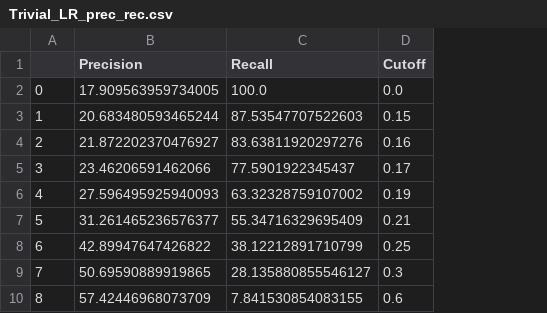
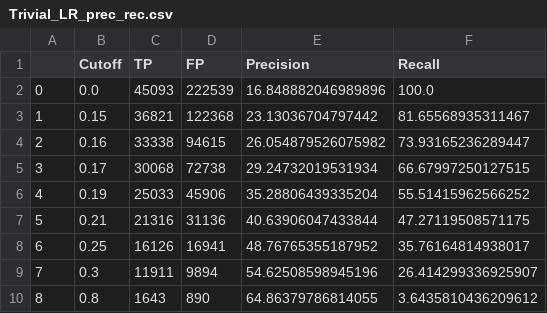
Before and after one commit to artem-chemist-learning/team_5_3, a CSV file: Data/Trivial_LR_prec_rec.csv, drawn as a sheet; removed rows and columns are numbered as before the commit, all else as after; the diff names each change by its address in the sheet, - before the commit and + after, or states it on an @@ line.

```diff
--- a/Data/Trivial_LR_prec_rec.csv
+++ b/Data/Trivial_LR_prec_rec.csv
-column B (Precision), rows 2-10: 17.909563959734005 | 20.683480593465244 | 21.872202370476927 | 23.46206591462066 | 27.596495925940093 | 31.261465236576377 | 42.89947647426822 | 50.69590889919865 | 57.42446968073709
-column C (Recall), rows 2-10: 100.0 | 87.53547707522603 | 83.63811920297276 | 77.5901922345437 | 63.32328759107002 | 55.34716329695409 | 38.12212891710799 | 28.135880855546127 | 7.841530854083155
+column C (TP), rows 2-10: 45093 | 36821 | 33338 | 30068 | 25033 | 21316 | 16126 | 11911 | 1643
+column D (FP), rows 2-10: 222539 | 122368 | 94615 | 72738 | 45906 | 31136 | 16941 | 9894 | 890
+column E (Precision), rows 2-10: 16.848882046989896 | 23.13036704797442 | 26.054879526075982 | 29.24732019531934 | 35.28806439335204 | 40.63906047433844 | 48.76765355187952 | 54.62508598945196 | 64.86379786814055
+column F (Recall), rows 2-10: 100.0 | 81.65568935311467 | 73.93165236289447 | 66.67997250127515 | 55.51415962566252 | 47.27119508571175 | 35.76164814938017 | 26.414299336925907 | 3.6435810436209612
-B10 (Cutoff): 0.6
+B10 (Cutoff): 0.8
```
Also changed, not shown: 2 other files.
